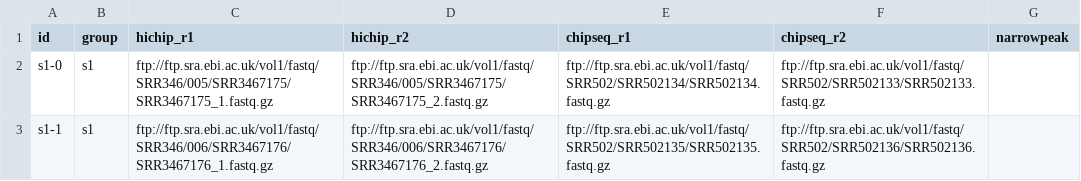
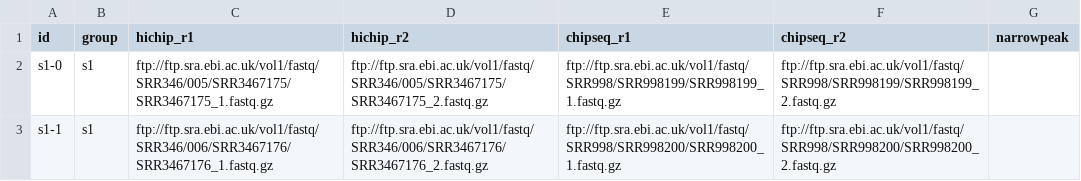
Before and after one commit to SFGLab/dcHiChIP, a CSV file: assets/samplesheet_SMC1_case3.csv, drawn as a sheet.

Commit message:
Add files via upload

```diff
--- a/assets/samplesheet_SMC1_case3.csv
+++ b/assets/samplesheet_SMC1_case3.csv
@@ -1,3 +1,3 @@
 id,group,hichip_r1,hichip_r2,chipseq_r1,chipseq_r2,narrowpeak
-s1-0,s1,ftp://ftp.sra.ebi.ac.uk/vol1/fastq/SRR346/005/SRR3467175/SRR3467175_1.fastq.gz,ftp://ftp.sra.ebi.ac.uk/vol1/fastq/SRR346/005/SRR3467175/SRR3467175_2.fastq.gz,ftp://ftp.sra.ebi.ac.uk/vol1/fastq/SRR502/SRR502134/SRR502134.fastq.gz,ftp://ftp.sra.ebi.ac.uk/vol1/fastq/SRR502/SRR502133/SRR502133.fastq.gz,
-s1-1,s1,ftp://ftp.sra.ebi.ac.uk/vol1/fastq/SRR346/006/SRR3467176/SRR3467176_1.fastq.gz,ftp://ftp.sra.ebi.ac.uk/vol1/fastq/SRR346/006/SRR3467176/SRR3467176_2.fastq.gz,ftp://ftp.sra.ebi.ac.uk/vol1/fastq/SRR502/SRR502135/SRR502135.fastq.gz,ftp://ftp.sra.ebi.ac.uk/vol1/fastq/SRR502/SRR502136/SRR502136.fastq.gz,
+s1-0,s1,ftp://ftp.sra.ebi.ac.uk/vol1/fastq/SRR346/005/SRR3467175/SRR3467175_1.fastq.gz,ftp://ftp.sra.ebi.ac.uk/vol1/fastq/SRR346/005/SRR3467175/SRR3467175_2.fastq.gz,ftp://ftp.sra.ebi.ac.uk/vol1/fastq/SRR998/SRR998199/SRR998199_1.fastq.gz,ftp://ftp.sra.ebi.ac.uk/vol1/fastq/SRR998/SRR998199/SRR998199_2.fastq.gz,
+s1-1,s1,ftp://ftp.sra.ebi.ac.uk/vol1/fastq/SRR346/006/SRR3467176/SRR3467176_1.fastq.gz,ftp://ftp.sra.ebi.ac.uk/vol1/fastq/SRR346/006/SRR3467176/SRR3467176_2.fastq.gz,ftp://ftp.sra.ebi.ac.uk/vol1/fastq/SRR998/SRR998200/SRR998200_1.fastq.gz,ftp://ftp.sra.ebi.ac.uk/vol1/fastq/SRR998/SRR998200/SRR998200_2.fastq.gz,
```
